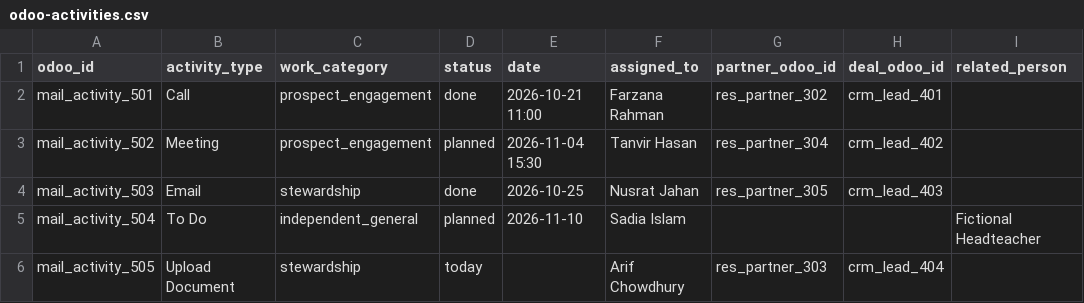
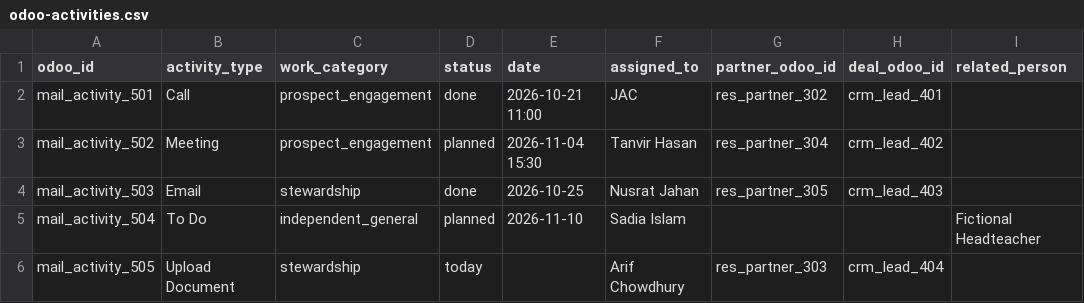
Before and after one commit to FishLeAdit/Private-Sector-Engagement---CRM, a CSV file: public/odoo-templates/ready/odoo-activities.csv, drawn as a sheet; only a part is shown; the diff names each change by its address in the sheet, - before the commit and + after, or states it on an @@ line.

```diff
--- a/public/odoo-templates/ready/odoo-activities.csv
+++ b/public/odoo-templates/ready/odoo-activities.csv
-F2 (assigned_to): Farzana Rahman
+F2 (assigned_to): JAC
```
Also changed, not shown: public/odoo-templates/ready/odoo-deals.csv, 10 other files.
